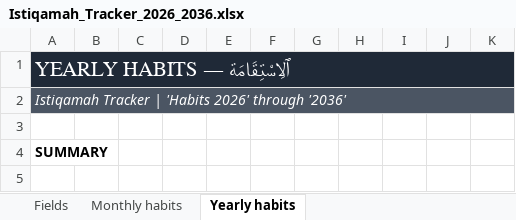
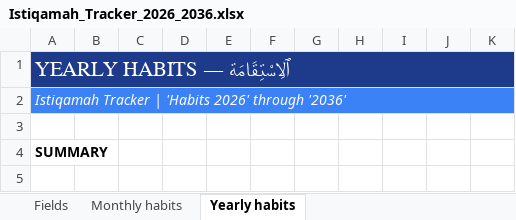
Before and after one commit to iamrmmasum-crypto/istiqamah, an Excel workbook: Istiqamah_Tracker_2026_2036.xlsx, sheet Yearly habits, drawn as a sheet; only a part is shown; values as stored, in another font and other column widths than the file's, no borders; the diff names each change by its address in the sheet, - before the commit and + after, or states it on an @@ line.

Commit message:
feat: organize and sort daily habits chronologically with English & Islamic routine

```diff
--- a/Istiqamah_Tracker_2026_2036.xlsx (sheet Yearly habits)
+++ b/Istiqamah_Tracker_2026_2036.xlsx (sheet Yearly habits)
-A1 fill: #1F2937
+A1 fill: #1E3A8A
-A2 fill: #4B5563
+A2 fill: #3B82F6
```
Also changed, not shown: sheet Monthly habits, sheet Fields, 3 other files.
